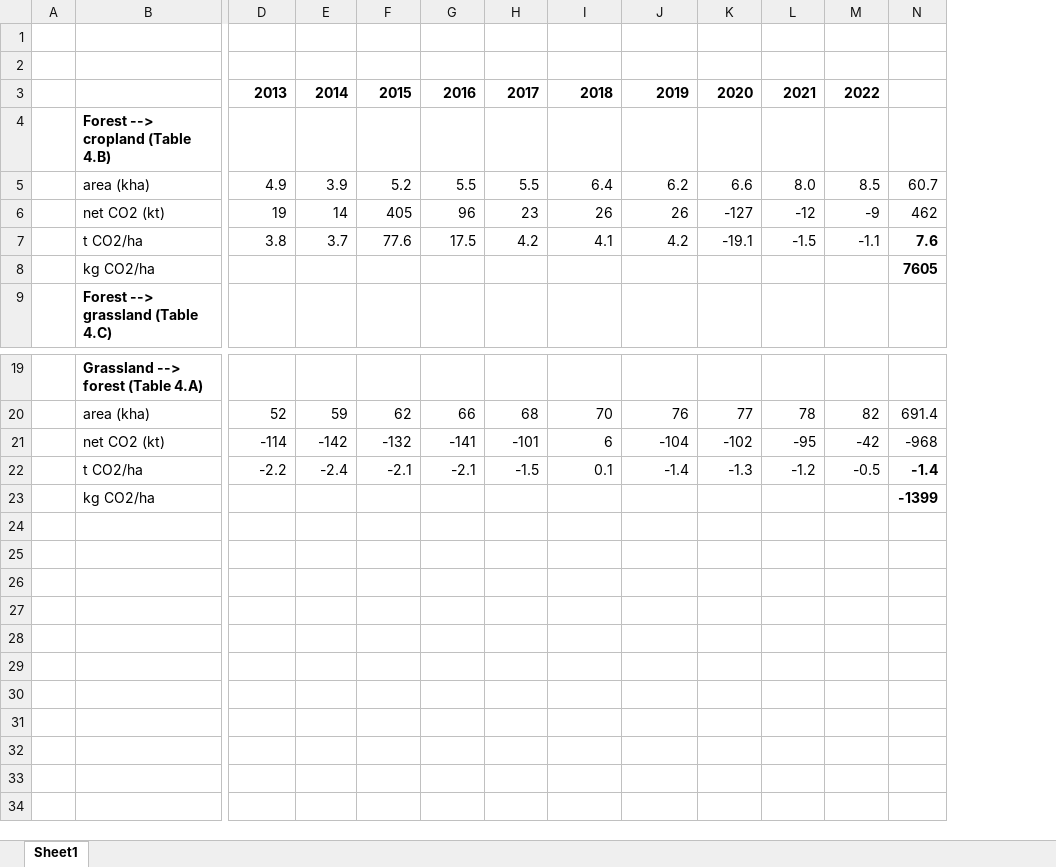
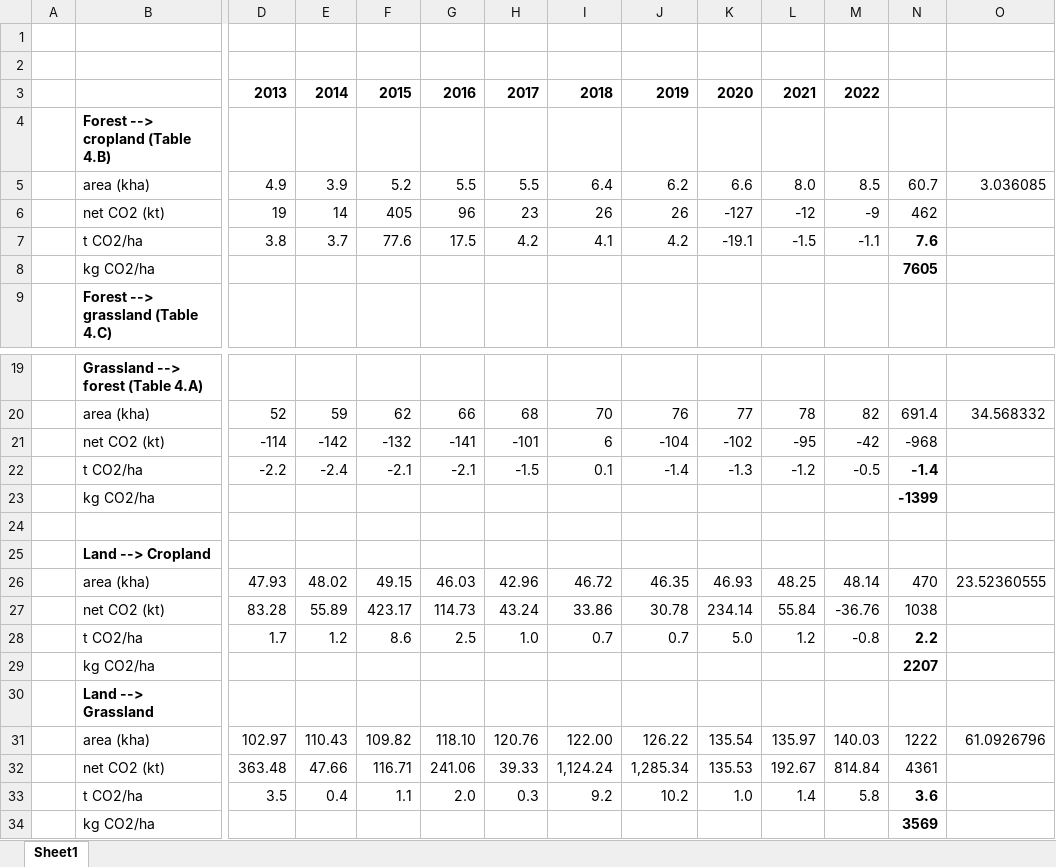
Before and after one commit to SLU-foodsystems/CIBUSmod-SLV2025, an Excel workbook: NIR_LUC.xlsx, sheet Sheet1, drawn as a sheet; only a part is shown, gaps mark what is left out; values as stored, in another font and other column widths than the file's, no borders; rows hold the shown columns only; the diff names each change by its address in the sheet, - before the commit and + after, or states it on an @@ line.

```diff
--- a/NIR_LUC.xlsx (sheet Sheet1)
+++ b/NIR_LUC.xlsx (sheet Sheet1)
+column O, row 5: 3.036085; row 20: 34.568332
+row 24: (empty)
+row 25:  | Land --> Cropland
+row 26:  | area (kha) | 47.93 | 48.02 | 49.15 | 46.03 | 42.96 | 46.72 | 46.35 | 46.93 | 48.25 | 48.14 | 470 | 23.52360555
+row 27:  | net CO2 (kt) | 83.28 | 55.89 | 423.17 | 114.73 | 43.24 | 33.86 | 30.78 | 234.14 | 55.84 | -36.76 | 1038
+row 28:  | t CO2/ha | 1.7 | 1.2 | 8.6 | 2.5 | 1.0 | 0.7 | 0.7 | 5.0 | 1.2 | -0.8 | 2.2
+row 29:  | kg CO2/ha |  |  |  |  |  |  |  |  |  |  | 2207
+row 30:  | Land --> Grassland
+row 31:  | area (kha) | 102.97 | 110.43 | 109.82 | 118.10 | 120.76 | 122.00 | 126.22 | 135.54 | 135.97 | 140.03 | 1222 | 61.0926796
+row 32:  | net CO2 (kt) | 363.48 | 47.66 | 116.71 | 241.06 | 39.33 | 1,124.24 | 1,285.34 | 135.53 | 192.67 | 814.84 | 4361
+row 33:  | t CO2/ha | 3.5 | 0.4 | 1.1 | 2.0 | 0.3 | 9.2 | 10.2 | 1.0 | 1.4 | 5.8 | 3.6
+row 34:  | kg CO2/ha |  |  |  |  |  |  |  |  |  |  | 3569
```
Also changed, not shown: formulas that keep their value, Sensitivity beef imports.xlsx, scenarios/slv_2025_v2.xlsx, 22 other files.
